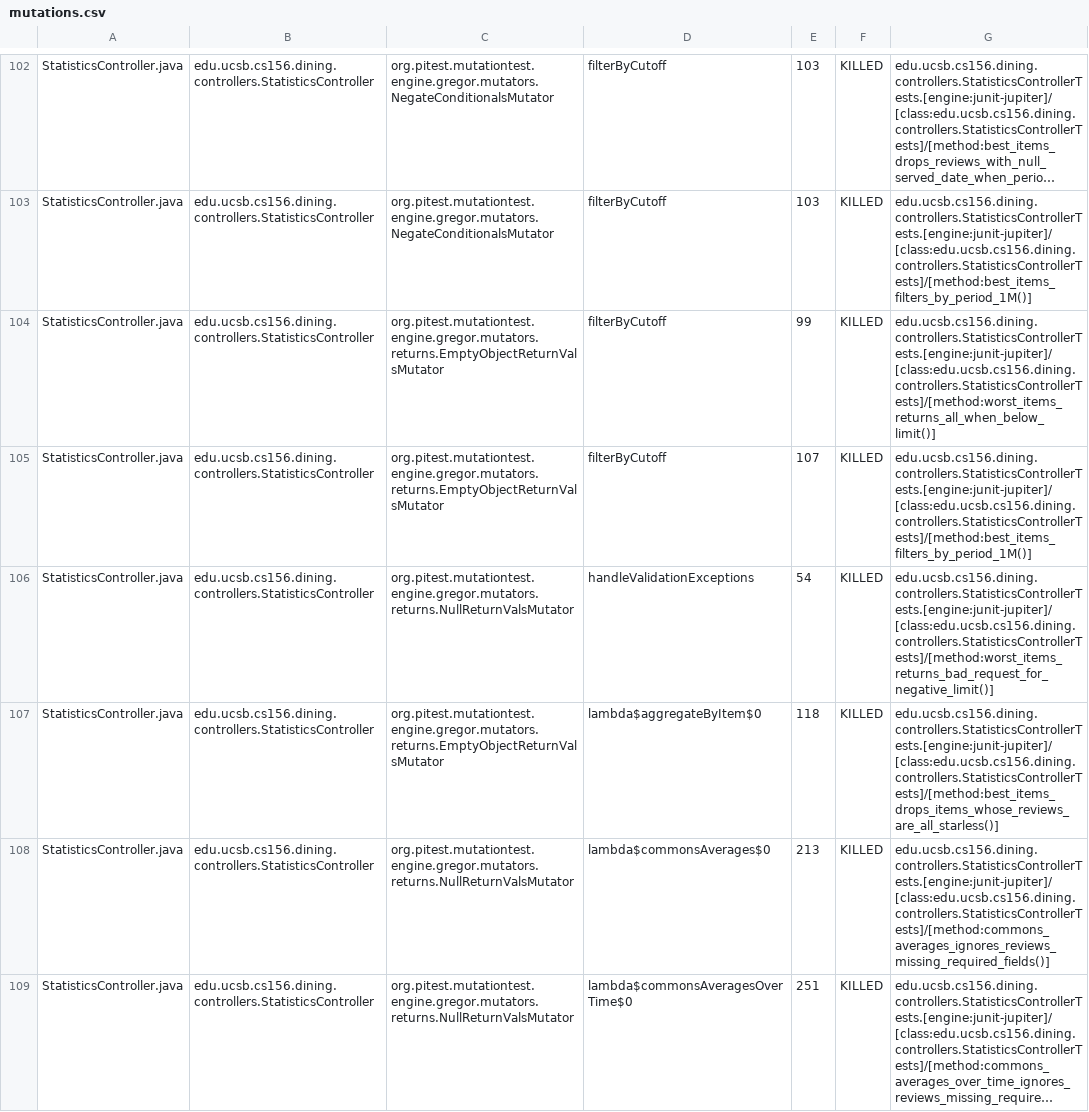
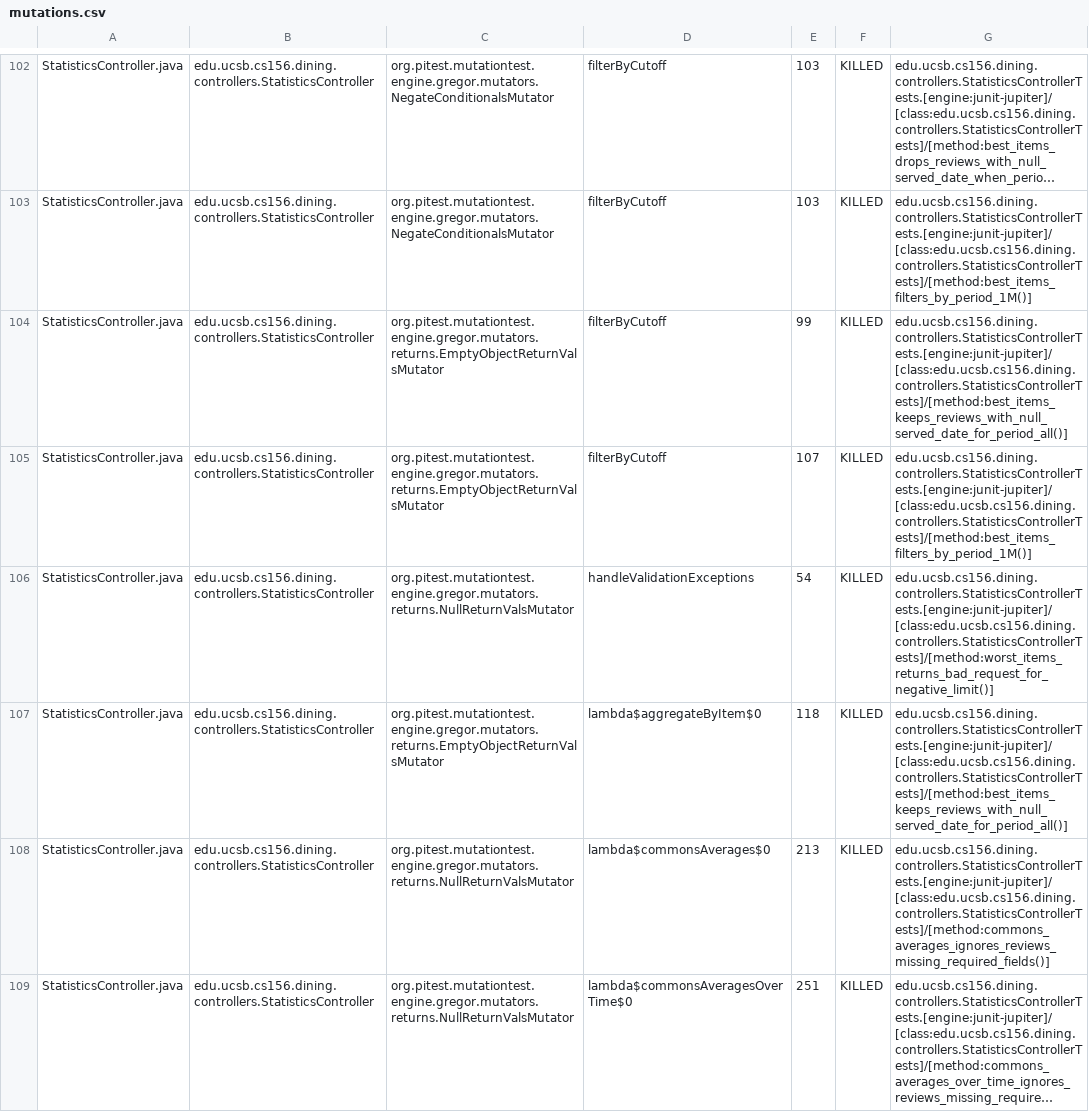
Before and after one commit to ucsb-cs156/proj-dining, a CSV file: prs/167/pitest/mutations.csv, drawn as a sheet; only a part is shown, gaps mark what is left out; long unchanged cells end in …; the diff covers the shown part only; the diff names each change by its address in the sheet, - before the commit and + after, or states it on an @@ line.

Commit message:
Deploying to gh-pages from @ ucsb-cs156/proj-dining@f25f3f9d0394c8cb265bcdfa892ff54b0ead9ed2 🚀

```diff
--- a/prs/167/pitest/mutations.csv
+++ b/prs/167/pitest/mutations.csv
-G104: edu.ucsb.cs156.dining.controllers.StatisticsControllerTests.[engine:junit-jupiter]/[class:edu.ucsb.cs156.dining.controllers.StatisticsControllerTests]/[method:worst_items_returns_all_when_below_limit()]
+G104: edu.ucsb.cs156.dining.controllers.StatisticsControllerTests.[engine:junit-jupiter]/[class:edu.ucsb.cs156.dining.controllers.StatisticsControllerTests]/[method:best_items_keeps_reviews_with_null_served_date_for_period_all()]
-G107: edu.ucsb.cs156.dining.controllers.StatisticsControllerTests.[engine:junit-jupiter]/[class:edu.ucsb.cs156.dining.controllers.StatisticsControllerTests]/[method:best_items_drops_items_whose_reviews_are_all_starless()]
+G107: edu.ucsb.cs156.dining.controllers.StatisticsControllerTests.[engine:junit-jupiter]/[class:edu.ucsb.cs156.dining.controllers.StatisticsControllerTests]/[method:best_items_keeps_reviews_with_null_served_date_for_period_all()]
```
Also changed, not shown: 1 added row, 1 removed row and 47 edited cells elsewhere in this file, 27 other files.
